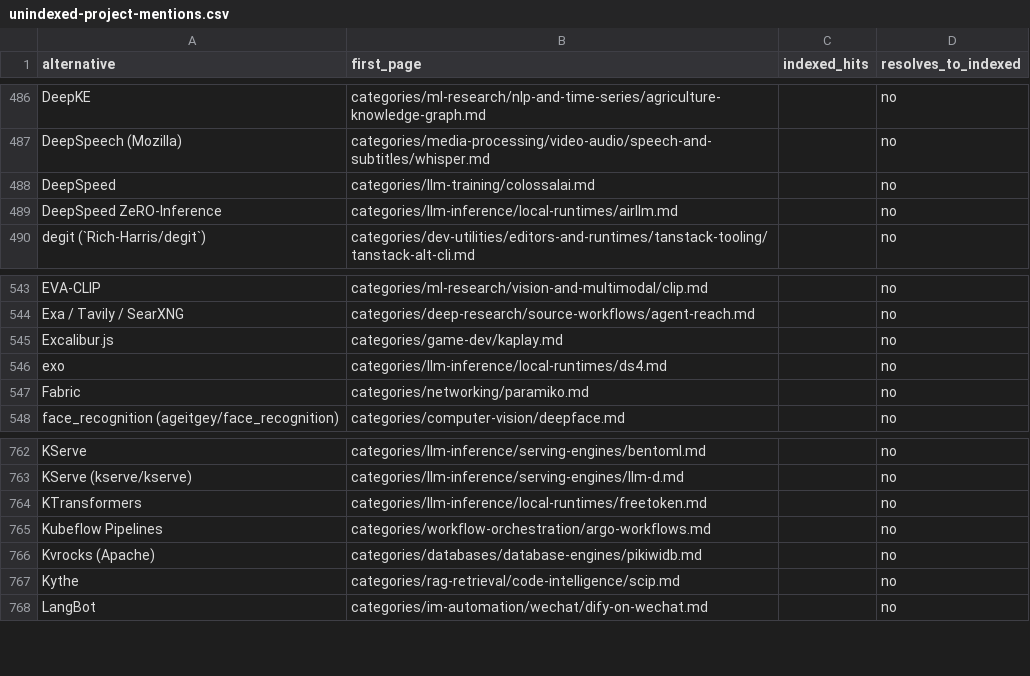
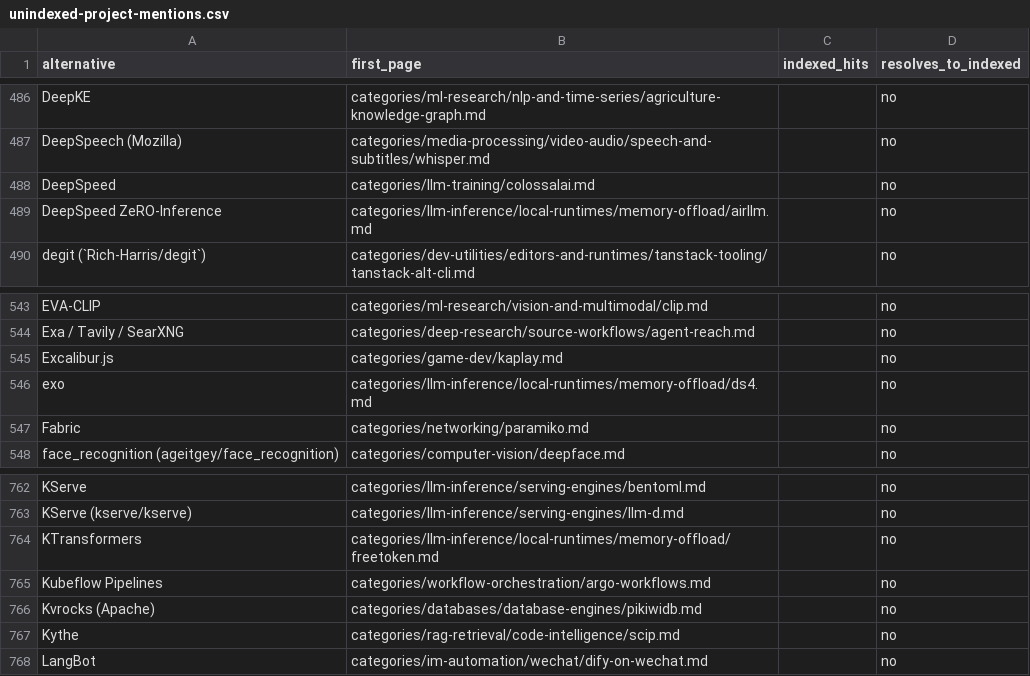
Before and after one commit to ZhenningLang/GitHub-Michelin, a CSV file: reports/unindexed-project-mentions.csv, drawn as a sheet; only a part is shown, gaps mark what is left out.

```diff
--- a/reports/unindexed-project-mentions.csv
+++ b/reports/unindexed-project-mentions.csv
@@ -488,3 +488,3 @@ DeepSpeech (Mozilla),categories/media-processing/video-audio/speech-and-subtitle
 DeepSpeed,categories/llm-training/colossalai.md,,no
-DeepSpeed ZeRO-Inference,categories/llm-inference/local-runtimes/airllm.md,,no
+DeepSpeed ZeRO-Inference,categories/llm-inference/local-runtimes/memory-offload/airllm.md,,no
 degit (`Rich-Harris/degit`),categories/dev-utilities/editors-and-runtimes/tanstack-tooling/tanstack-alt-cli.md,,no
@@ -545,3 +545,3 @@ Exa / Tavily / SearXNG,categories/deep-research/source-workflows/agent-reach.md,
 Excalibur.js,categories/game-dev/kaplay.md,,no
-exo,categories/llm-inference/local-runtimes/ds4.md,,no
+exo,categories/llm-inference/local-runtimes/memory-offload/ds4.md,,no
 Fabric,categories/networking/paramiko.md,,no
@@ -763,3 +763,3 @@ KServe,categories/llm-inference/serving-engines/bentoml.md,,no
 KServe (kserve/kserve),categories/llm-inference/serving-engines/llm-d.md,,no
-KTransformers,categories/llm-inference/local-runtimes/freetoken.md,,no
+KTransformers,categories/llm-inference/local-runtimes/memory-offload/freetoken.md,,no
 Kubeflow Pipelines,categories/workflow-orchestration/argo-workflows.md,,no
```
Also changed, not shown: reports/repo-page-index.csv, 17 other files.
